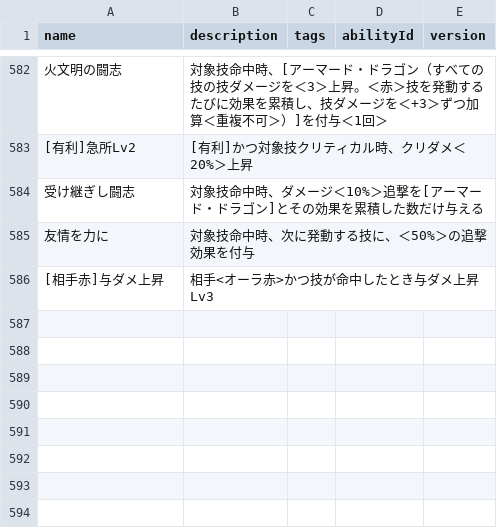
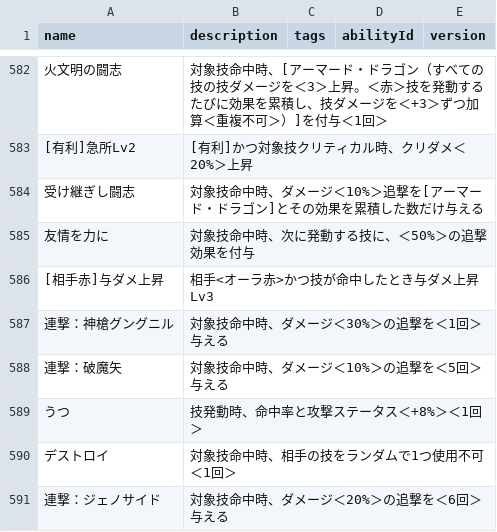
Before and after one commit to oginginlmftv2/line-monster-farm, a TSV file: src/data/_source/skill-abilities.tsv, drawn as a sheet; only a part is shown, gaps mark what is left out; the diff names each change by its address in the sheet, - before the commit and + after, or states it on an @@ line.

```diff
--- a/src/data/_source/skill-abilities.tsv
+++ b/src/data/_source/skill-abilities.tsv
+row 587: 連撃：神槍グングニル | 対象技命中時、ダメージ＜30%＞の追撃を＜1回＞与える
+row 588: 連撃：破魔矢 | 対象技命中時、ダメージ＜10%＞の追撃を＜5回＞与える
+row 589: うつ | 技発動時、命中率と攻撃ステータス＜+8%＞＜1回＞
+row 590: デストロイ | 対象技命中時、相手の技をランダムで1つ使用不可＜1回＞
+row 591: 連撃：ジェノサイド | 対象技命中時、ダメージ＜20%＞の追撃を＜6回＞与える
```
Also changed, not shown: src/data/_source/skills-centaur.tsv, 37 other files.
